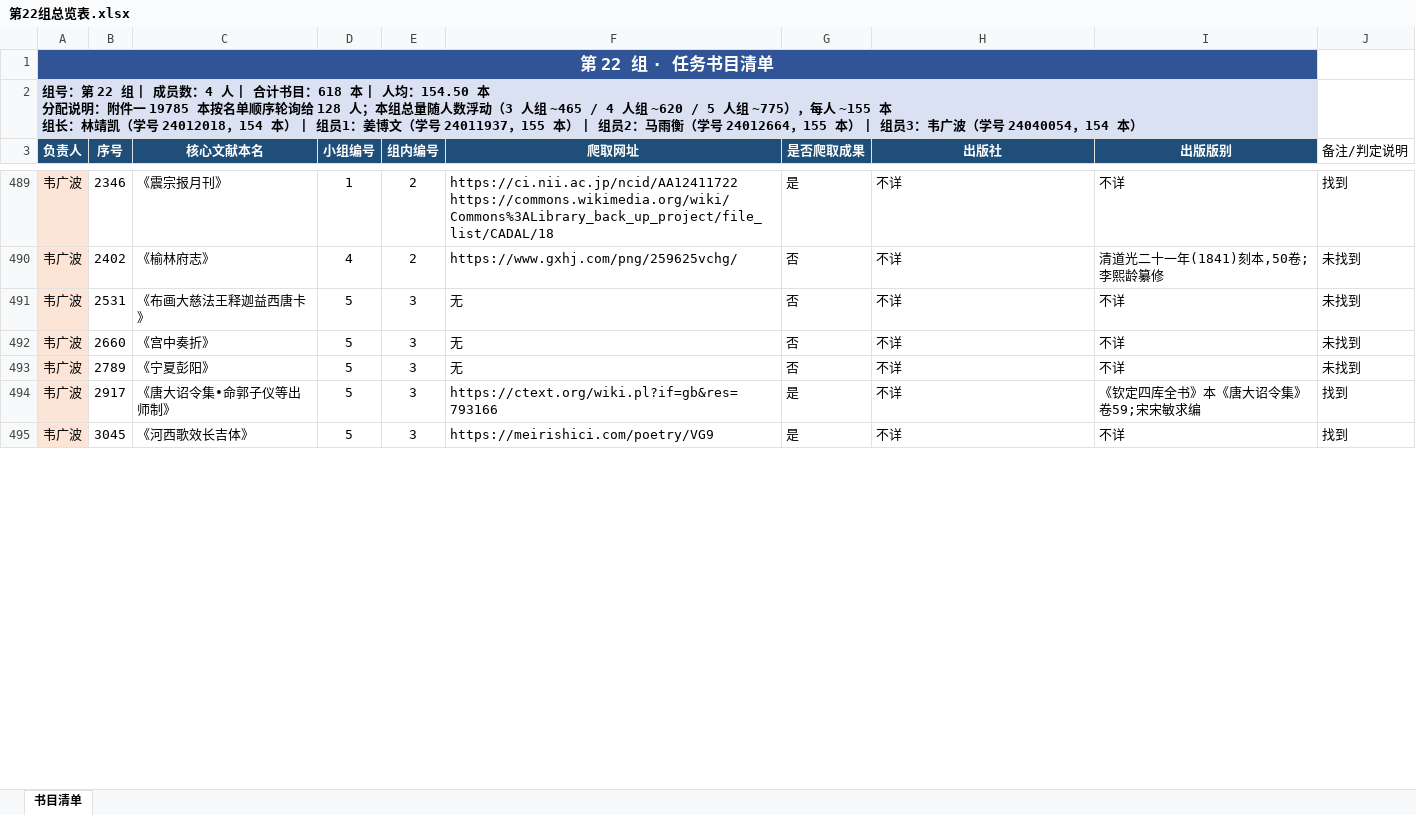
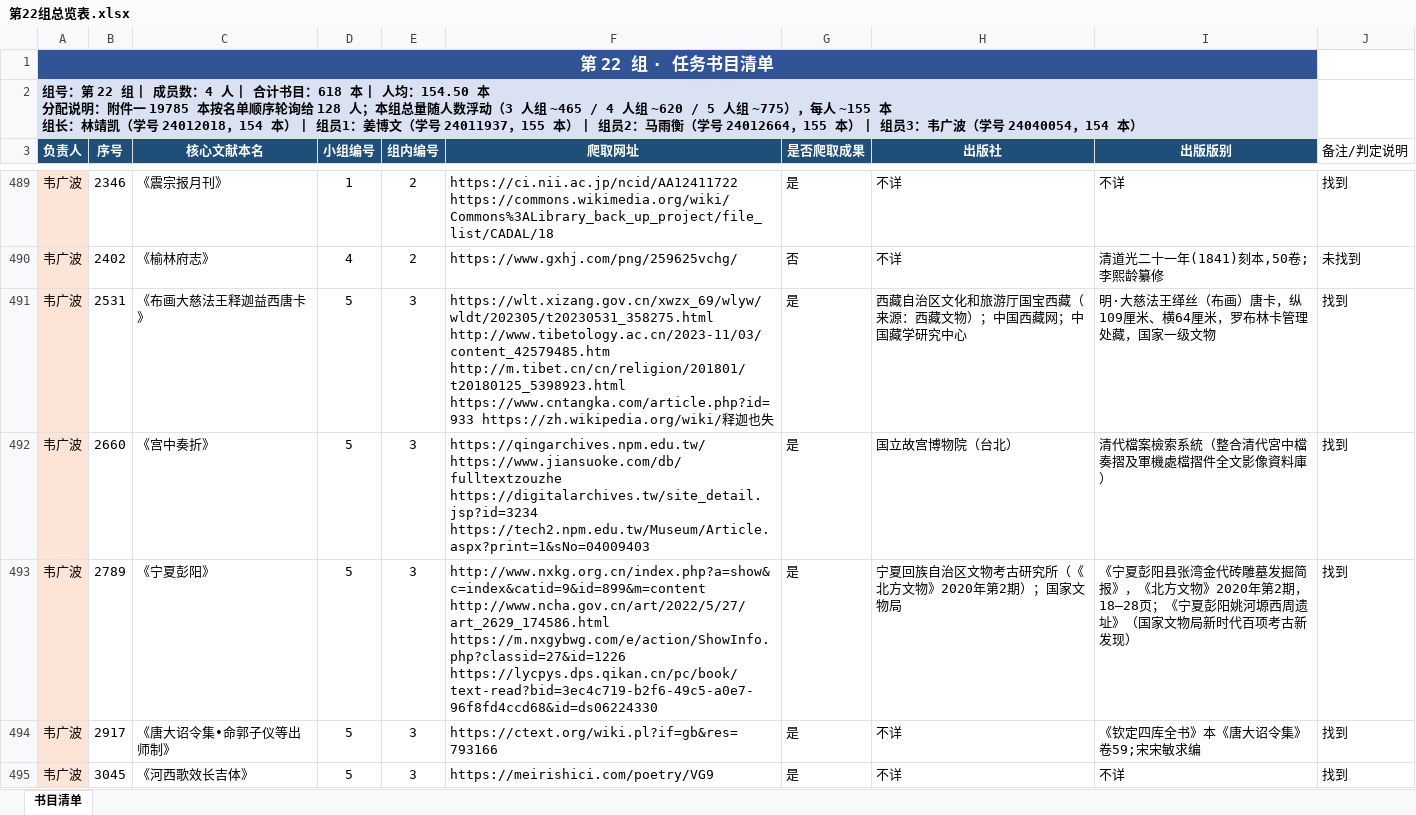
Before and after one commit to latechant/ancient_files_crawler, an Excel workbook: 第22组总览表.xlsx, sheet 书目清单, drawn as a sheet; only a part is shown, gaps mark what is left out; values as stored, in another font and other column widths than the file's, no borders; the diff covers the shown part only; the diff names each change by its address in the sheet, - before the commit and + after, or states it on an @@ line.

```diff
--- a/第22组总览表.xlsx (sheet 书目清单)
+++ b/第22组总览表.xlsx (sheet 书目清单)
-F491 (爬取网址): 无
+F491 (爬取网址): https://wlt.xizang.gov.cn/xwzx_69/wlyw/wldt/202305/t20230531_358275.html http://www.tibetology.ac.cn/2023-11/03/content_42579485.htm http://m.tibet.cn/cn/religion/201801/t20180125_5398923.html https://www.cntangka.com/article.php?id=933 https://zh.wikipedia.org/wiki/释迦也失
-G491:G493 (是否爬取成果): 否
+G491:G493 (是否爬取成果): 是
-H491 (出版社): 不详
+H491 (出版社): 西藏自治区文化和旅游厅国宝西藏（来源：西藏文物）；中国西藏网；中国藏学研究中心
-I491 (出版版别): 不详
+I491 (出版版别): 明·大慈法王缂丝（布画）唐卡，纵109厘米、横64厘米，罗布林卡管理处藏，国家一级文物
-J491:J493 (备注/判定说明): 未找到
+J491:J493 (备注/判定说明): 找到
-F492 (爬取网址): 无
+F492 (爬取网址): https://qingarchives.npm.edu.tw/ https://www.jiansuoke.com/db/fulltextzouzhe https://digitalarchives.tw/site_detail.jsp?id=3234 https://tech2.npm.edu.tw/Museum/Article.aspx?print=1&sNo=04009403
-H492 (出版社): 不详
+H492 (出版社): 国立故宫博物院（台北）
-I492 (出版版别): 不详
+I492 (出版版别): 清代檔案檢索系統（整合清代宮中檔奏摺及軍機處檔摺件全文影像資料庫）
-F493 (爬取网址): 无
+F493 (爬取网址): http://www.nxkg.org.cn/index.php?a=show&c=index&catid=9&id=899&m=content http://www.ncha.gov.cn/art/2022/5/27/art_2629_174586.html https://m.nxgybwg.com/e/action/ShowInfo.php?classid=27&id=1226 https://lycpys.dps.qikan.cn/pc/book/text-read?bid=3ec4c719-b2f6-49c5-a0e7-96f8fd4ccd68&id=ds06224330
-H493 (出版社): 不详
+H493 (出版社): 宁夏回族自治区文物考古研究所（《北方文物》2020年第2期）；国家文物局
-I493 (出版版别): 不详
+I493 (出版版别): 《宁夏彭阳县张湾金代砖雕墓发掘简报》，《北方文物》2020年第2期，18—28页；《宁夏彭阳姚河塬西周遗址》（国家文物局新时代百项考古新发现）
```
Also changed, not shown: 68 edited cells elsewhere in this sheet, 49 other files.
